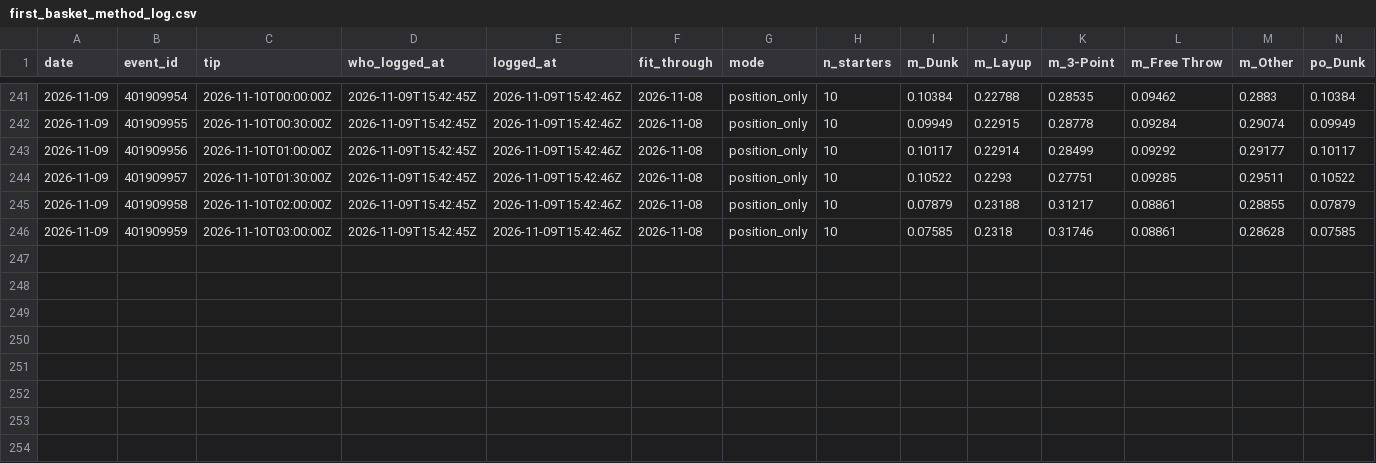
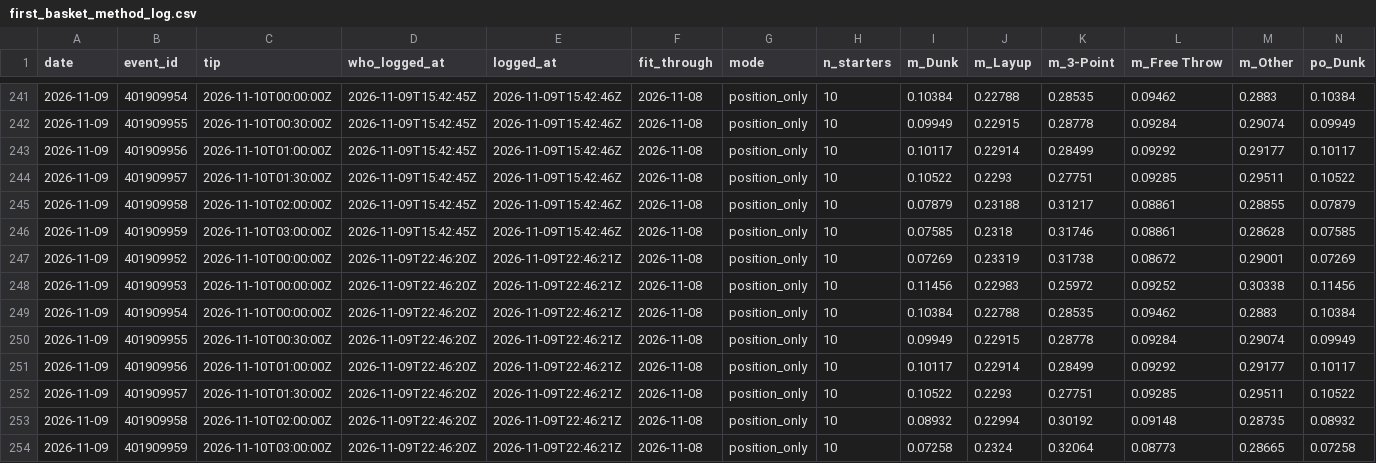
Before and after one commit to macassvic-cmd/arc-lab, a CSV file: data/first_basket_method_log.csv, drawn as a sheet; only a part is shown, gaps mark what is left out; rows hold the shown columns only; the diff names each change by its address in the sheet, - before the commit and + after, or states it on an @@ line.

```diff
--- a/data/first_basket_method_log.csv
+++ b/data/first_basket_method_log.csv
+row 247: 2026-11-09 | 401909952 | 2026-11-10T00:00:00Z | 2026-11-09T22:46:20Z | 2026-11-09T22:46:21Z | 2026-11-08 | position_only | 10 | 0.07269 | 0.23319 | 0.31738 | 0.08672 | 0.29001 | 0.07269
+row 248: 2026-11-09 | 401909953 | 2026-11-10T00:00:00Z | 2026-11-09T22:46:20Z | 2026-11-09T22:46:21Z | 2026-11-08 | position_only | 10 | 0.11456 | 0.22983 | 0.25972 | 0.09252 | 0.30338 | 0.11456
+row 249: 2026-11-09 | 401909954 | 2026-11-10T00:00:00Z | 2026-11-09T22:46:20Z | 2026-11-09T22:46:21Z | 2026-11-08 | position_only | 10 | 0.10384 | 0.22788 | 0.28535 | 0.09462 | 0.2883 | 0.10384
+row 250: 2026-11-09 | 401909955 | 2026-11-10T00:30:00Z | 2026-11-09T22:46:20Z | 2026-11-09T22:46:21Z | 2026-11-08 | position_only | 10 | 0.09949 | 0.22915 | 0.28778 | 0.09284 | 0.29074 | 0.09949
+row 251: 2026-11-09 | 401909956 | 2026-11-10T01:00:00Z | 2026-11-09T22:46:20Z | 2026-11-09T22:46:21Z | 2026-11-08 | position_only | 10 | 0.10117 | 0.22914 | 0.28499 | 0.09292 | 0.29177 | 0.10117
+row 252: 2026-11-09 | 401909957 | 2026-11-10T01:30:00Z | 2026-11-09T22:46:20Z | 2026-11-09T22:46:21Z | 2026-11-08 | position_only | 10 | 0.10522 | 0.2293 | 0.27751 | 0.09285 | 0.29511 | 0.10522
+row 253: 2026-11-09 | 401909958 | 2026-11-10T02:00:00Z | 2026-11-09T22:46:20Z | 2026-11-09T22:46:21Z | 2026-11-08 | position_only | 10 | 0.08932 | 0.22994 | 0.30192 | 0.09148 | 0.28735 | 0.08932
+row 254: 2026-11-09 | 401909959 | 2026-11-10T03:00:00Z | 2026-11-09T22:46:20Z | 2026-11-09T22:46:21Z | 2026-11-08 | position_only | 10 | 0.07258 | 0.2324 | 0.32064 | 0.08773 | 0.28665 | 0.07258
```
Also changed, not shown: data/first_basket_odds_credits.csv, data/fp_v2_grade.csv, 36 other files.
